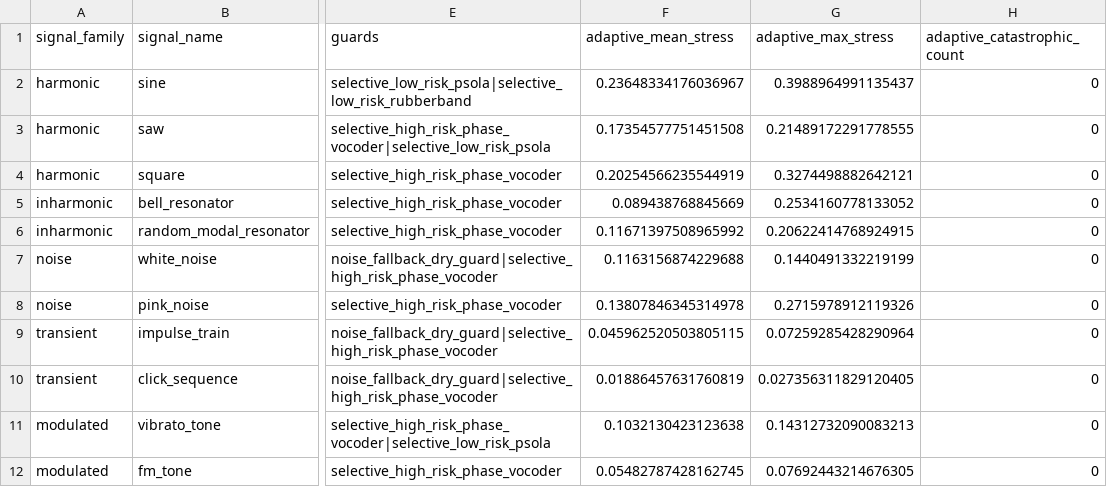
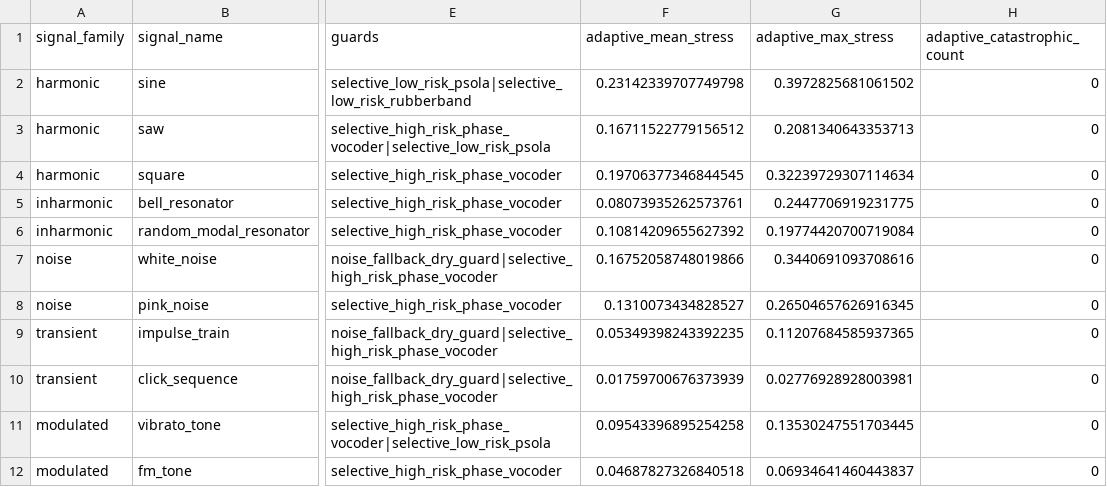
Before and after one commit to SpacekidLabs/pitch-shift-blind-spots-lab, a CSV file: artifacts/18_signal_summary.csv, drawn as a sheet; only a part is shown, gaps mark what is left out; the diff names each change by its address in the sheet, - before the commit and + after, or states it on an @@ line.

```diff
--- a/artifacts/18_signal_summary.csv
+++ b/artifacts/18_signal_summary.csv
-F2 (adaptive_mean_stress): 0.23648334176036967
+F2 (adaptive_mean_stress): 0.23142339707749798
-G2 (adaptive_max_stress): 0.3988964991135437
+G2 (adaptive_max_stress): 0.3972825681061502
-F3 (adaptive_mean_stress): 0.17354577751451508
+F3 (adaptive_mean_stress): 0.16711522779156512
-G3 (adaptive_max_stress): 0.21489172291778555
+G3 (adaptive_max_stress): 0.2081340643353713
-F4 (adaptive_mean_stress): 0.20254566235544919
+F4 (adaptive_mean_stress): 0.19706377346844545
-G4 (adaptive_max_stress): 0.3274498882642121
+G4 (adaptive_max_stress): 0.32239729307114634
-F5 (adaptive_mean_stress): 0.089438768845669
+F5 (adaptive_mean_stress): 0.08073935262573761
-G5 (adaptive_max_stress): 0.2534160778133052
+G5 (adaptive_max_stress): 0.2447706919231775
-F6 (adaptive_mean_stress): 0.11671397508965992
+F6 (adaptive_mean_stress): 0.10814209655627392
-G6 (adaptive_max_stress): 0.20622414768924915
+G6 (adaptive_max_stress): 0.19774420700719084
-F7 (adaptive_mean_stress): 0.1163156874229688
+F7 (adaptive_mean_stress): 0.16752058748019866
-G7 (adaptive_max_stress): 0.1440491332219199
+G7 (adaptive_max_stress): 0.3440691093708616
-F8 (adaptive_mean_stress): 0.13807846345314978
+F8 (adaptive_mean_stress): 0.1310073434828527
-G8 (adaptive_max_stress): 0.2715978912119326
+G8 (adaptive_max_stress): 0.26504657626916345
-F9 (adaptive_mean_stress): 0.045962520503805115
+F9 (adaptive_mean_stress): 0.05349398243392235
-G9 (adaptive_max_stress): 0.07259285428290964
+G9 (adaptive_max_stress): 0.11207684585937365
-F10 (adaptive_mean_stress): 0.01886457631760819
+F10 (adaptive_mean_stress): 0.01759700676373939
-G10 (adaptive_max_stress): 0.027356311829120405
+G10 (adaptive_max_stress): 0.02776928928003981
-F11 (adaptive_mean_stress): 0.1032130423123638
+F11 (adaptive_mean_stress): 0.09543396895254258
-G11 (adaptive_max_stress): 0.14312732090083213
+G11 (adaptive_max_stress): 0.13530247551703445
-F12 (adaptive_mean_stress): 0.05482787428162745
+F12 (adaptive_mean_stress): 0.04687827326840518
-G12 (adaptive_max_stress): 0.07692443214676305
+G12 (adaptive_max_stress): 0.06934641460443837
```
Also changed, not shown: artifacts/18_algorithm_summary.csv, artifacts/18_results.csv, 12 other files.
